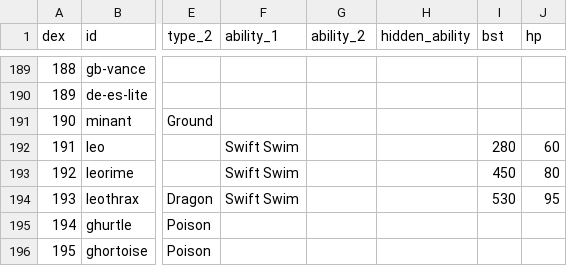
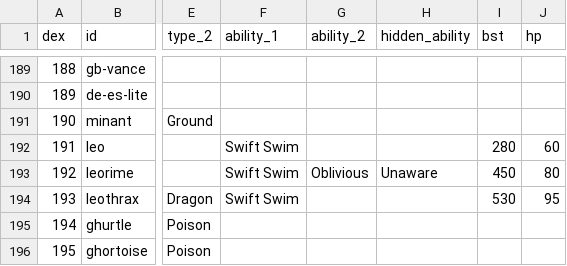
Before and after one commit to arvindfroi/sigma-dex, a CSV file: export/dex.csv, drawn as a sheet; only a part is shown, gaps mark what is left out; the diff names each change by its address in the sheet, - before the commit and + after, or states it on an @@ line.

```diff
--- a/export/dex.csv
+++ b/export/dex.csv
-G193 (ability_2): (empty)
+G193 (ability_2): Oblivious
-H193 (hidden_ability): (empty)
+H193 (hidden_ability): Unaware
```
Also changed, not shown: export/sheet.csv, 32 other files.
